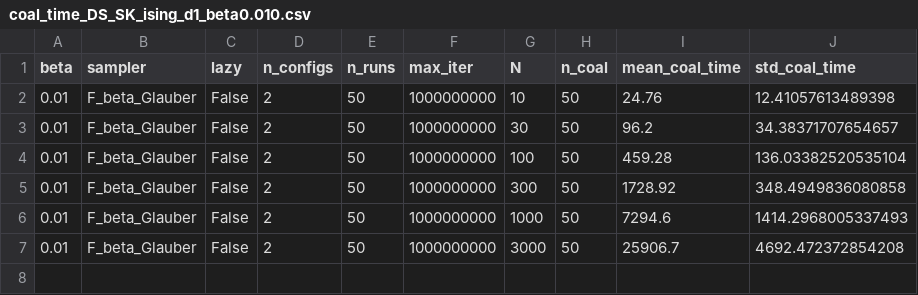
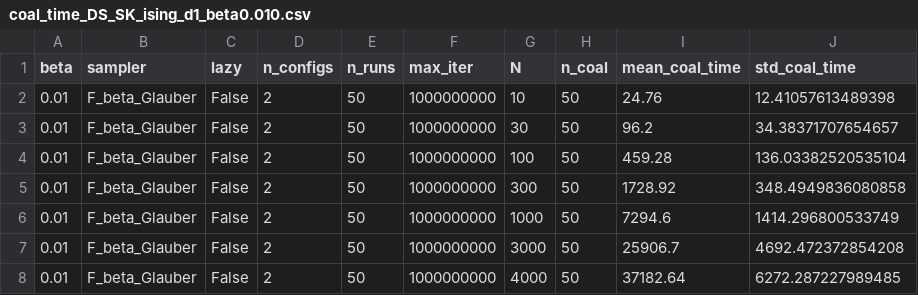
Before and after one commit to LouiseBudzynski/Bounding_Chain_Disordered_Ising_Models, a CSV file: results/perm/SK_ising/coal_time_DS_SK_ising/coal_time_DS_SK_ising_d1_beta0.010.csv (was results/perm/SK_ising/coal_time_SK_DS_ising/coal_time_DS_SK_ising_d1_beta0.010.csv), drawn as a sheet.

```diff
--- a/results/perm/SK_ising/coal_time_SK_DS_ising/coal_time_DS_SK_ising_d1_beta0.010.csv
+++ b/results/perm/SK_ising/coal_time_DS_SK_ising/coal_time_DS_SK_ising_d1_beta0.010.csv
@@ -5,3 +5,4 @@ beta,sampler,lazy,n_configs,n_runs,max_iter,N,n_coal,mean_coal_time,std_coal_tim
 0.01,F_beta_Glauber,False,2,50,1000000000,300,50,1728.92,348.4949836080858
-0.01,F_beta_Glauber,False,2,50,1000000000,1000,50,7294.6,1414.2968005337493
+0.01,F_beta_Glauber,False,2,50,1000000000,1000,50,7294.6,1414.296800533749
 0.01,F_beta_Glauber,False,2,50,1000000000,3000,50,25906.7,4692.472372854208
+0.01,F_beta_Glauber,False,2,50,1000000000,4000,50,37182.64,6272.287227989485
```
Also changed, not shown: results/perm/EA3D_ising/coal_time_DS_EA3D_ising/coal_time_DS_EA3D_ising_d3_beta0.210.csv, results/perm/RR_ising/coal_time_DS_RR_ising/coal_time_DS_RR_ising_d4_beta0.350.csv, 33 other files.
